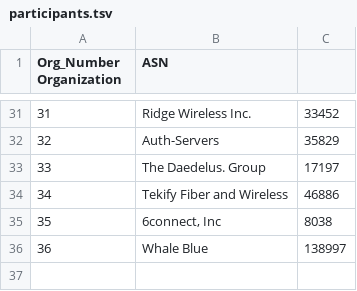
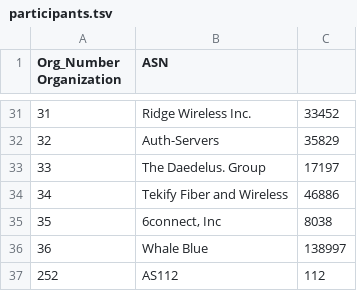
Before and after one commit to PhirePhly/fcix, a TSV file: participants.tsv, drawn as a sheet; only a part is shown, gaps mark what is left out; the diff names each change by its address in the sheet, - before the commit and + after, or states it on an @@ line.

Commit message:
Added AS112 node

```diff
--- a/participants.tsv
+++ b/participants.tsv
+row 37: 252 | AS112 | 112
```
